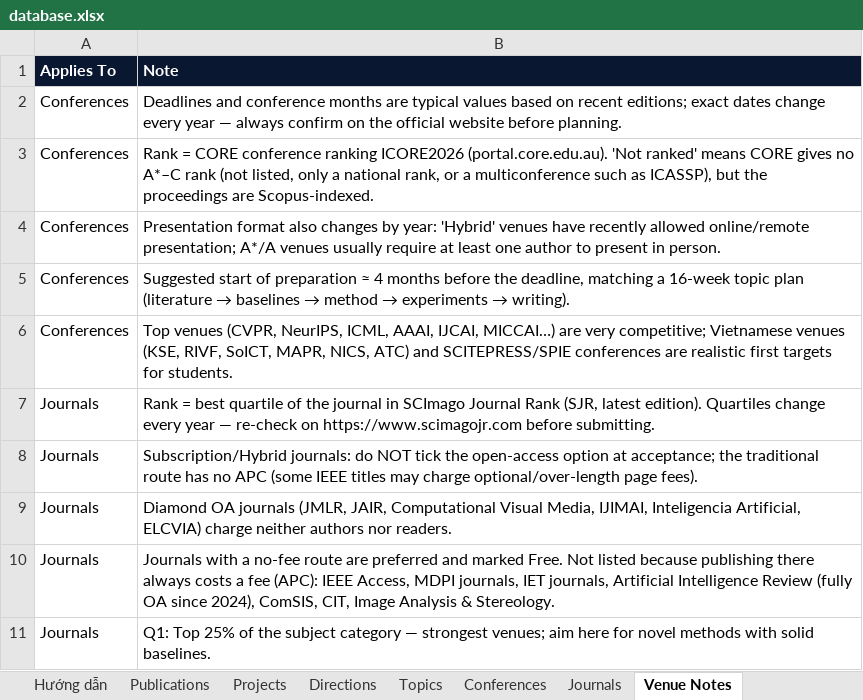
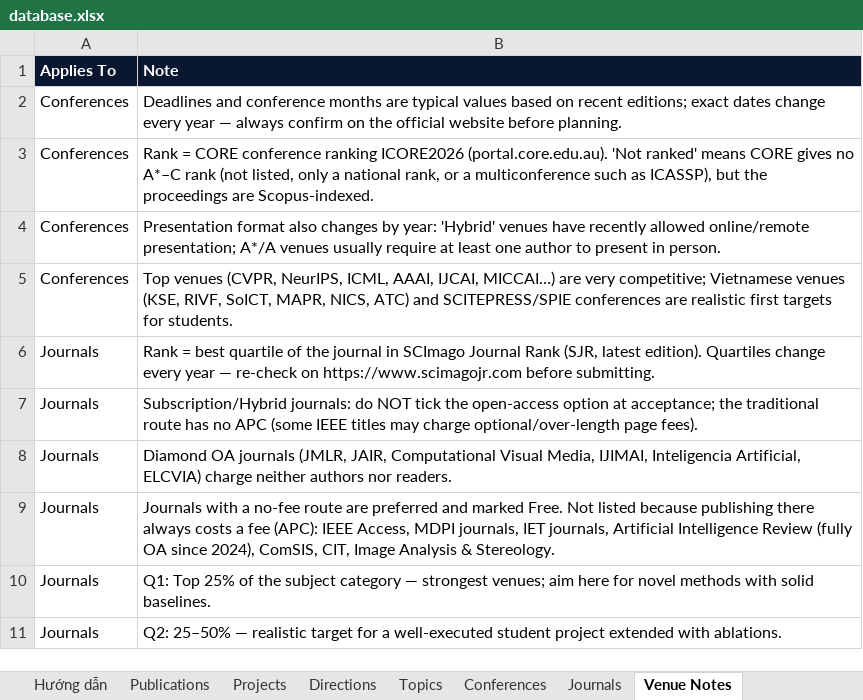
Before and after one commit to AnhVH-FPT/anhvh-fpt.github.io, an Excel workbook: data/database.xlsx, sheet Venue Notes, drawn as a sheet; only a part is shown; the shorter side is filled out with more unchanged rows; values as stored, in another font and other column widths than the file's, no borders; the diff names each change by its address in the sheet, - before the commit and + after, or states it on an @@ line.

```diff
--- a/data/database.xlsx (sheet Venue Notes)
+++ b/data/database.xlsx (sheet Venue Notes)
-row 5: Conferences | Suggested start of preparation ≈ 4 months before the deadline, matching a 16-week topic plan (literature → baselines → method → experiments → writing).
```
Also changed, not shown: sheet Hướng dẫn, sheet Conferences, 5 other files.
